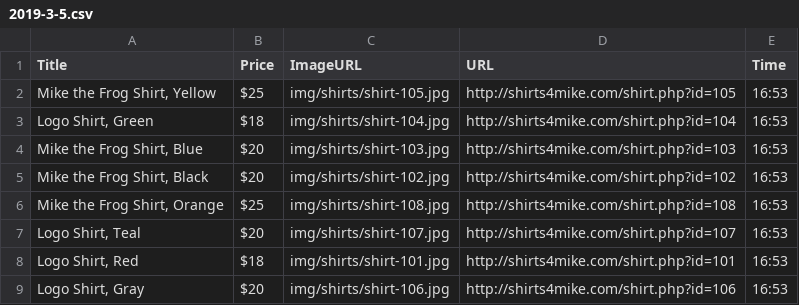
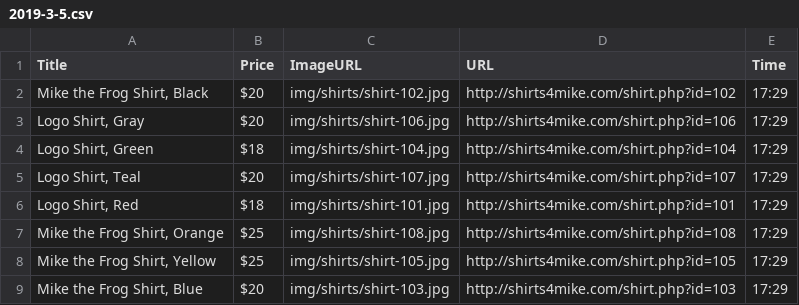
Before and after one commit to yeshco/Content-Scraper, a CSV file: data/2019-3-5.csv, drawn as a sheet.

```diff
--- a/data/2019-3-5.csv
+++ b/data/2019-3-5.csv
@@ -1,9 +1,9 @@
 Title, Price, ImageURL, URL, Time
-"Mike the Frog Shirt, Yellow",$25,img/shirts/shirt-105.jpg,http://shirts4mike.com/shirt.php?id=105,16:53
-"Logo Shirt, Green",$18,img/shirts/shirt-104.jpg,http://shirts4mike.com/shirt.php?id=104,16:53
-"Mike the Frog Shirt, Blue",$20,img/shirts/shirt-103.jpg,http://shirts4mike.com/shirt.php?id=103,16:53
-"Mike the Frog Shirt, Black",$20,img/shirts/shirt-102.jpg,http://shirts4mike.com/shirt.php?id=102,16:53
-"Mike the Frog Shirt, Orange",$25,img/shirts/shirt-108.jpg,http://shirts4mike.com/shirt.php?id=108,16:53
-"Logo Shirt, Teal",$20,img/shirts/shirt-107.jpg,http://shirts4mike.com/shirt.php?id=107,16:53
-"Logo Shirt, Red",$18,img/shirts/shirt-101.jpg,http://shirts4mike.com/shirt.php?id=101,16:53
-"Logo Shirt, Gray",$20,img/shirts/shirt-106.jpg,http://shirts4mike.com/shirt.php?id=106,16:53
+"Mike the Frog Shirt, Black",$20,img/shirts/shirt-102.jpg,http://shirts4mike.com/shirt.php?id=102,17:29
+"Logo Shirt, Gray",$20,img/shirts/shirt-106.jpg,http://shirts4mike.com/shirt.php?id=106,17:29
+"Logo Shirt, Green",$18,img/shirts/shirt-104.jpg,http://shirts4mike.com/shirt.php?id=104,17:29
+"Logo Shirt, Teal",$20,img/shirts/shirt-107.jpg,http://shirts4mike.com/shirt.php?id=107,17:29
+"Logo Shirt, Red",$18,img/shirts/shirt-101.jpg,http://shirts4mike.com/shirt.php?id=101,17:29
+"Mike the Frog Shirt, Orange",$25,img/shirts/shirt-108.jpg,http://shirts4mike.com/shirt.php?id=108,17:29
+"Mike the Frog Shirt, Yellow",$25,img/shirts/shirt-105.jpg,http://shirts4mike.com/shirt.php?id=105,17:29
+"Mike the Frog Shirt, Blue",$20,img/shirts/shirt-103.jpg,http://shirts4mike.com/shirt.php?id=103,17:29
```
Also changed, not shown: 2 other files.
